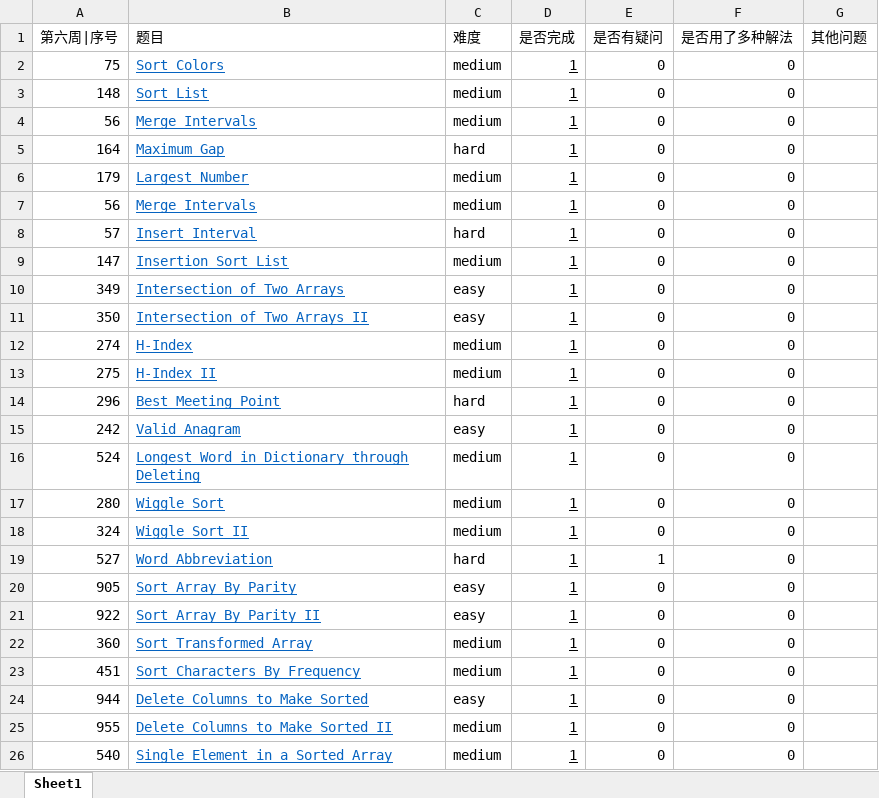
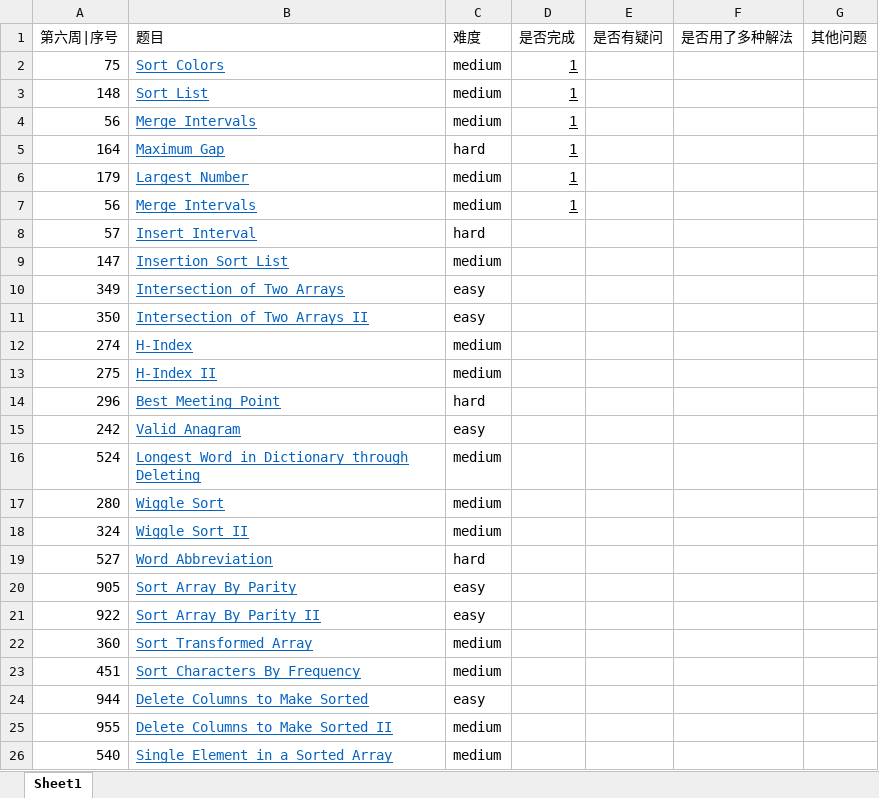
Before and after one commit to AMaoYouDianFang/LeetCodeProblems, an Excel workbook: leetcode_6_check_liuxize.xlsx, sheet Sheet1, drawn as a sheet; values as stored, in another font and other column widths than the file's, no borders; the diff names each change by its address in the sheet, - before the commit and + after, or states it on an @@ line.

```diff
--- a/leetcode_6_check_liuxize.xlsx (sheet Sheet1)
+++ b/leetcode_6_check_liuxize.xlsx (sheet Sheet1)
-E2:E18 (是否有疑问): 0
+E2:E18 (是否有疑问): (empty)
-F2:F26 (是否用了多种解法): 0
+F2:F26 (是否用了多种解法): (empty)
-D8:D26 (是否完成): 1
+D8:D26 (是否完成): (empty)
-E19 (是否有疑问): 1
+E19 (是否有疑问): (empty)
-E20:E26 (是否有疑问): 0
+E20:E26 (是否有疑问): (empty)
```
Also changed, not shown: 1 other file.
